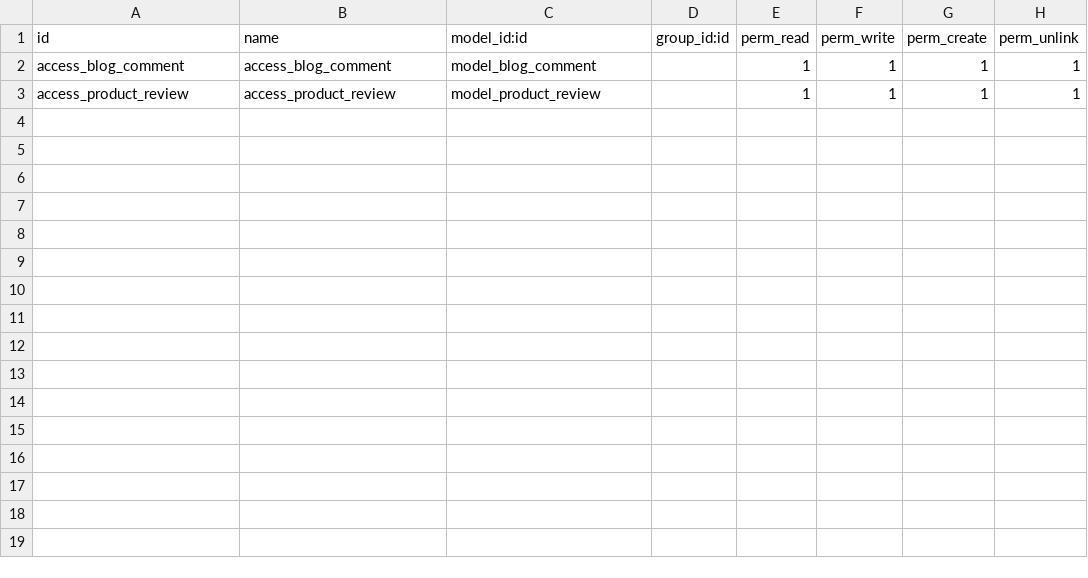
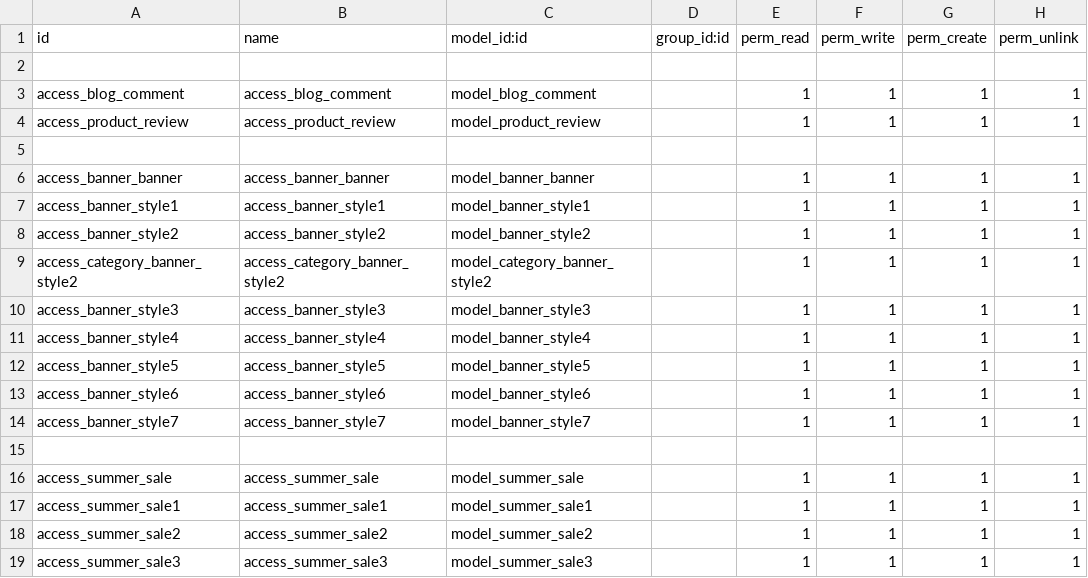
Before and after one commit to RLJO/theme_wonder_v13, a CSV file: bigboost_theme_base/security/ir.model.access.csv, drawn as a sheet.

```diff
--- a/bigboost_theme_base/security/ir.model.access.csv
+++ b/bigboost_theme_base/security/ir.model.access.csv
@@ -1,3 +1,19 @@
 id,name,model_id:id,group_id:id,perm_read,perm_write,perm_create,perm_unlink
+
 access_blog_comment,access_blog_comment,model_blog_comment,,1,1,1,1
 access_product_review,access_product_review,model_product_review,,1,1,1,1
+
+access_banner_banner,access_banner_banner,model_banner_banner,,1,1,1,1
+access_banner_style1,access_banner_style1,model_banner_style1,,1,1,1,1
+access_banner_style2,access_banner_style2,model_banner_style2,,1,1,1,1
+access_category_banner_style2,access_category_banner_style2,model_category_banner_style2,,1,1,1,1
+access_banner_style3,access_banner_style3,model_banner_style3,,1,1,1,1
+access_banner_style4,access_banner_style4,model_banner_style4,,1,1,1,1
+access_banner_style5,access_banner_style5,model_banner_style5,,1,1,1,1
+access_banner_style6,access_banner_style6,model_banner_style6,,1,1,1,1
+access_banner_style7,access_banner_style7,model_banner_style7,,1,1,1,1
+
+access_summer_sale,access_summer_sale,model_summer_sale,,1,1,1,1
+access_summer_sale1,access_summer_sale1,model_summer_sale1,,1,1,1,1
+access_summer_sale2,access_summer_sale2,model_summer_sale2,,1,1,1,1
+access_summer_sale3,access_summer_sale3,model_summer_sale3,,1,1,1,1
```
Also changed, not shown: 9 other files.
